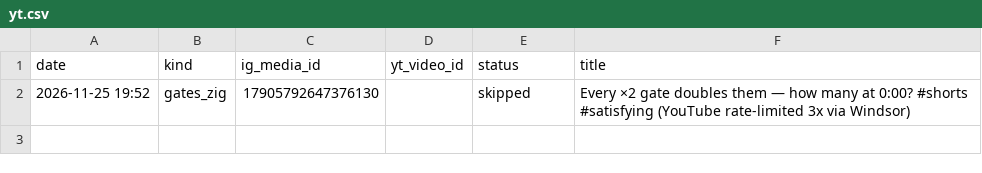
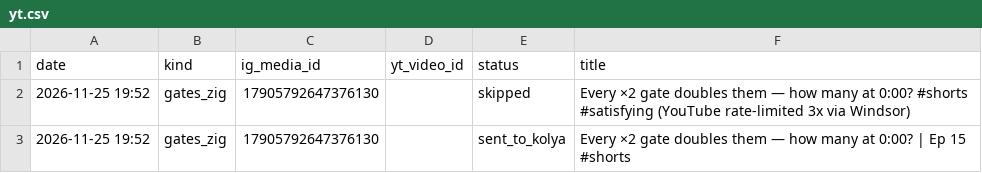
Before and after one commit to truniprof-art/viral-reels, a CSV file: yt.csv, drawn as a sheet; the diff names each change by its address in the sheet, - before the commit and + after, or states it on an @@ line.

```diff
--- a/yt.csv
+++ b/yt.csv
+row 3: 2026-11-25 19:52 | gates_zig | 17905792647376130 |  | sent_to_kolya | Every ×2 gate doubles them — how many at 0:00? | Ep 15 #shorts
```
Also changed, not shown: 1 other file.
